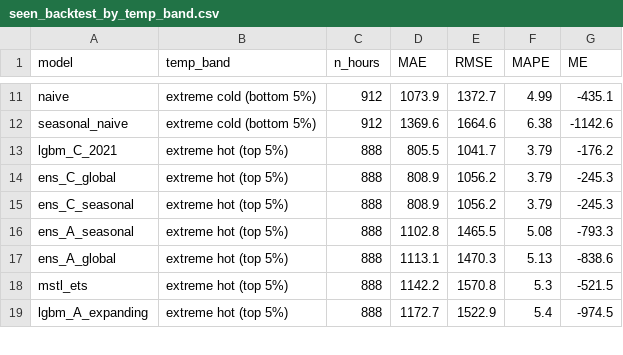
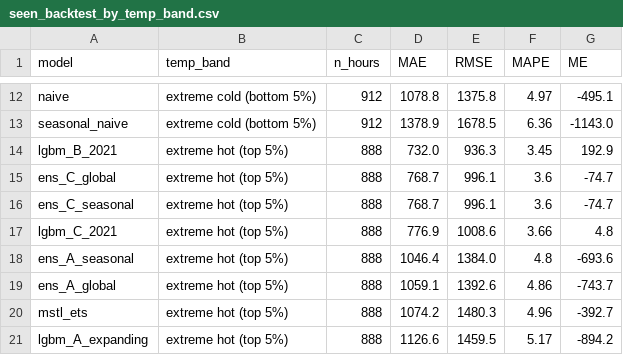
Before and after one commit to ethantosc/ieso-demand-forecast, a CSV file: reports/v2/results/seen_backtest_by_temp_band.csv, drawn as a sheet; only a part is shown, gaps mark what is left out; removed rows and columns are numbered as before the commit, all else as after; the diff covers the shown part only; the diff names each change by its address in the sheet, - before the commit and + after, or states it on an @@ line.

```diff
--- a/reports/v2/results/seen_backtest_by_temp_band.csv
+++ b/reports/v2/results/seen_backtest_by_temp_band.csv
-D12 (MAE): 1073.9
+D12 (MAE): 1078.8
-E12 (RMSE): 1372.7
+E12 (RMSE): 1375.8
-F12 (MAPE): 4.99
+F12 (MAPE): 4.97
-G12 (ME): -435.1
+G12 (ME): -495.1
-D13 (MAE): 1369.6
+D13 (MAE): 1378.9
-E13 (RMSE): 1664.6
+E13 (RMSE): 1678.5
-F13 (MAPE): 6.38
+F13 (MAPE): 6.36
-G13 (ME): -1142.6
+G13 (ME): -1143.0
-row 13: lgbm_C_2021 | extreme hot (top 5%) | 888 | 805.5 | 1041.7 | 3.79 | -176.2
+row 14: lgbm_B_2021 | extreme hot (top 5%) | 888 | 732.0 | 936.3 | 3.45 | 192.9
-D15:D16 (MAE): 808.9
+D15:D16 (MAE): 768.7
-E15:E16 (RMSE): 1056.2
+E15:E16 (RMSE): 996.1
-F15:F16 (MAPE): 3.79
+F15:F16 (MAPE): 3.6
-G15:G16 (ME): -245.3
+G15:G16 (ME): -74.7
+row 17: lgbm_C_2021 | extreme hot (top 5%) | 888 | 776.9 | 1008.6 | 3.66 | 4.8
-D18 (MAE): 1102.8
+D18 (MAE): 1046.4
-E18 (RMSE): 1465.5
+E18 (RMSE): 1384.0
-F18 (MAPE): 5.08
+F18 (MAPE): 4.8
-G18 (ME): -793.3
+G18 (ME): -693.6
-D19 (MAE): 1113.1
+D19 (MAE): 1059.1
-E19 (RMSE): 1470.3
+E19 (RMSE): 1392.6
-F19 (MAPE): 5.13
+F19 (MAPE): 4.86
-G19 (ME): -838.6
+G19 (ME): -743.7
-D20 (MAE): 1142.2
+D20 (MAE): 1074.2
-E20 (RMSE): 1570.8
+E20 (RMSE): 1480.3
-F20 (MAPE): 5.3
+F20 (MAPE): 4.96
-G20 (ME): -521.5
+G20 (ME): -392.7
-D21 (MAE): 1172.7
+D21 (MAE): 1126.6
-E21 (RMSE): 1522.9
+E21 (RMSE): 1459.5
-F21 (MAPE): 5.4
+F21 (MAPE): 5.17
-G21 (ME): -974.5
+G21 (ME): -894.2
```
Also changed, not shown: 5 added rows, 3 removed rows and 82 edited cells elsewhere in this file, reports/v2/results/seen_backtest_by_day_type.csv, reports/v2/results/seen_backtest_by_hour_ending.csv, 18 other files.
